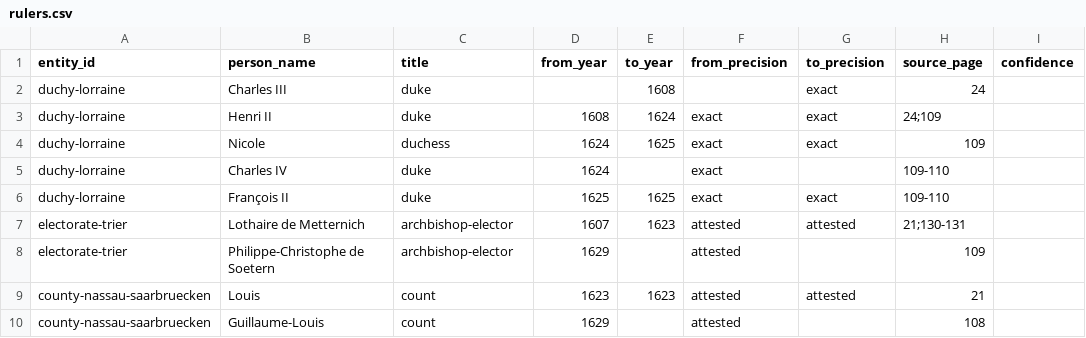
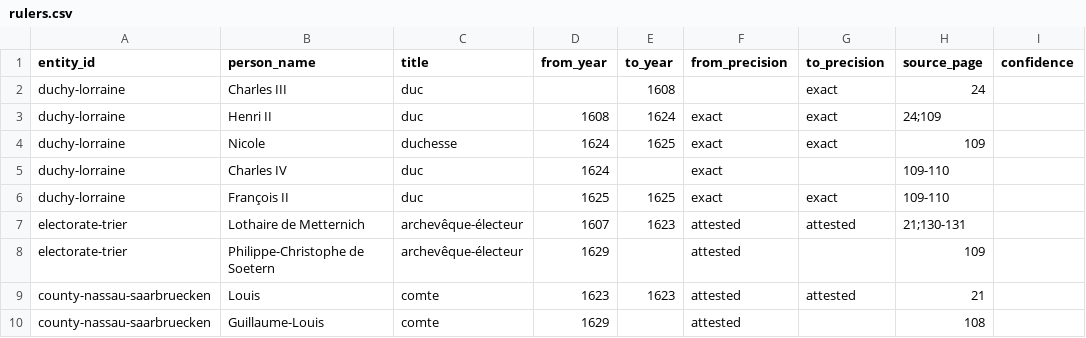
Before and after one commit to skachano/hist-map_gb1600, a CSV file: data/curated/manual/rulers.csv, drawn as a sheet; only a part is shown; the diff names each change by its address in the sheet, - before the commit and + after, or states it on an @@ line.

```diff
--- a/data/curated/manual/rulers.csv
+++ b/data/curated/manual/rulers.csv
-C2:C3 (title): duke
+C2:C3 (title): duc
-C4 (title): duchess
+C4 (title): duchesse
-C5:C6 (title): duke
+C5:C6 (title): duc
-C7:C8 (title): archbishop-elector
+C7:C8 (title): archevêque-électeur
-C9:C10 (title): count
+C9:C10 (title): comte
```
Also changed, not shown: data/curated/entities.csv, data/curated/geocoding.csv, 9 other files.
